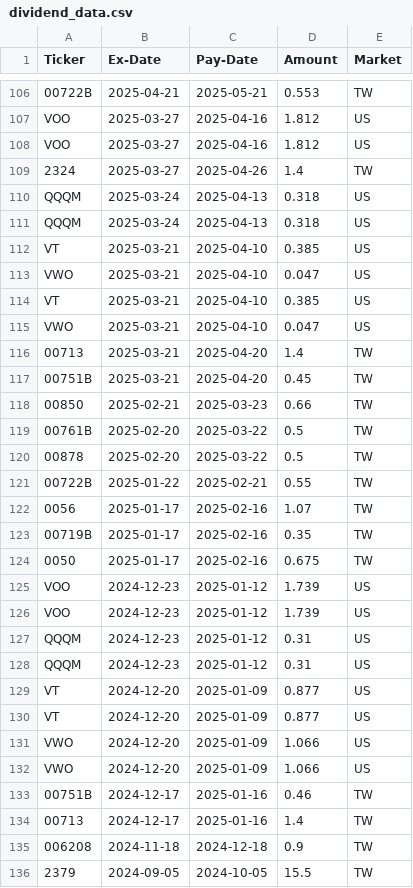
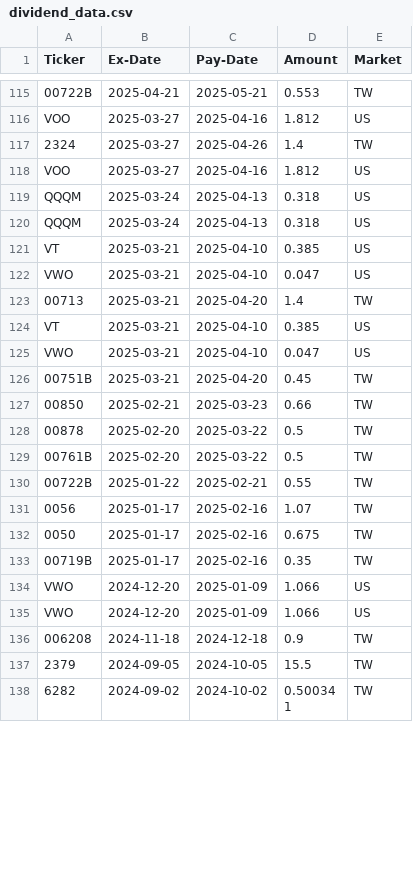
Before and after one commit to jiahonglin-tw/dividend-auto-db, a CSV file: dividend_data.csv, drawn as a sheet; only a part is shown, gaps mark what is left out; the shorter side is filled out with more unchanged rows; removed rows and columns are numbered as before the commit, all else as after; the diff covers the shown part only; the diff names each change by its address in the sheet, - before the commit and + after, or states it on an @@ line.

```diff
--- a/dividend_data.csv
+++ b/dividend_data.csv
@@ row 109 moved to row 117: 2324 @@
@@ row 116 moved to row 123: 00713 @@
@@ row 120 moved to row 128: 00878 @@
@@ row 124 moved to row 132: 0050 @@
-row 125: VOO | 2024-12-23 | 2025-01-12 | 1.739 | US
-row 126: VOO | 2024-12-23 | 2025-01-12 | 1.739 | US
-row 127: QQQM | 2024-12-23 | 2025-01-12 | 0.31 | US
-row 128: QQQM | 2024-12-23 | 2025-01-12 | 0.31 | US
-row 129: VT | 2024-12-20 | 2025-01-09 | 0.877 | US
-row 130: VT | 2024-12-20 | 2025-01-09 | 0.877 | US
-row 133: 00751B | 2024-12-17 | 2025-01-16 | 0.46 | TW
-row 134: 00713 | 2024-12-17 | 2025-01-16 | 1.4 | TW
```
Also changed, not shown: 14 added rows, 6 removed rows and 30 moved rows elsewhere in this file.
